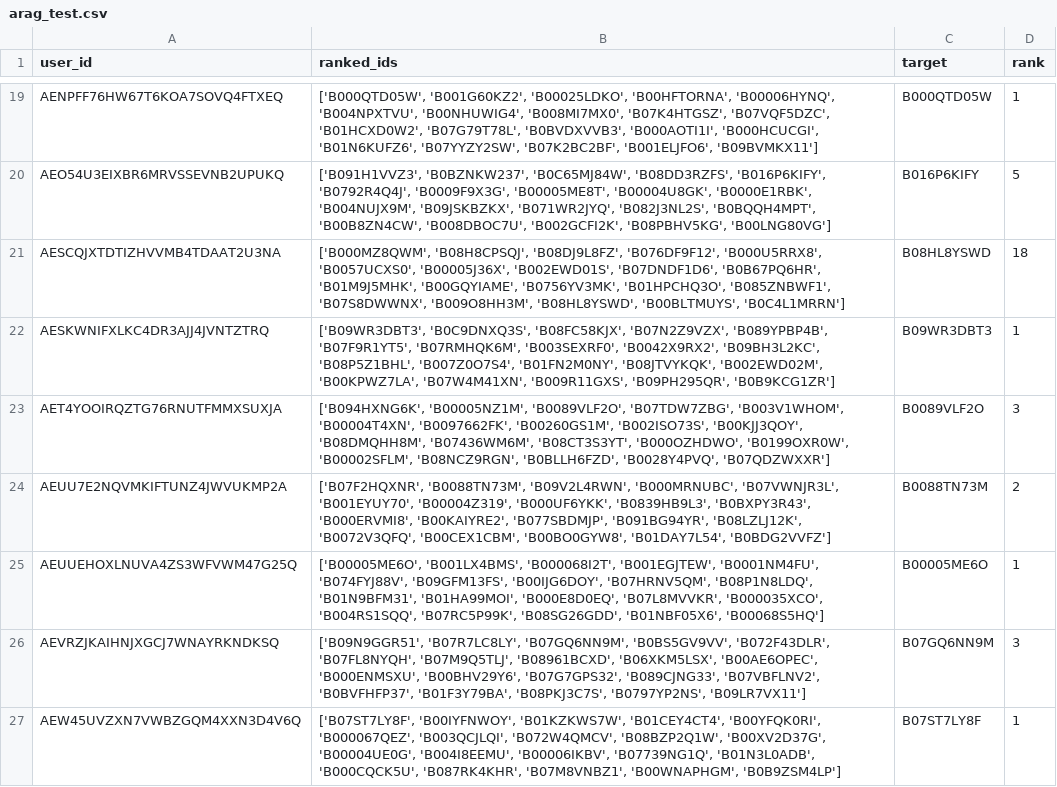
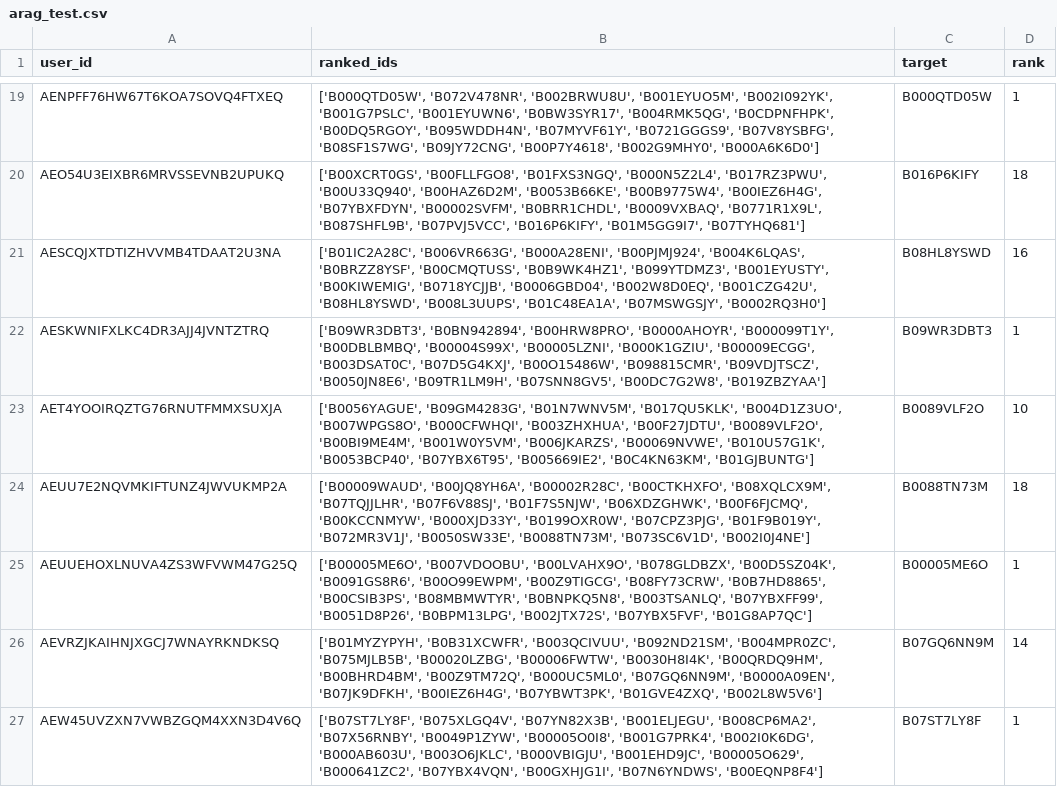
Before and after one commit to bhaavyasura7/arag-gru-recommender, a CSV file: results/predictions/arag_test.csv, drawn as a sheet; only a part is shown, gaps mark what is left out; the diff covers the shown part only; the diff names each change by its address in the sheet, - before the commit and + after, or states it on an @@ line.

```diff
--- a/results/predictions/arag_test.csv
+++ b/results/predictions/arag_test.csv
-B19 (ranked_ids): ['B000QTD05W', 'B001G60KZ2', 'B00025LDKO', 'B00HFTORNA', 'B00006HYNQ', 'B004NPXTVU', 'B00NHUWIG4', 'B008MI7MX0', 'B07K4HTGSZ', 'B07VQF5DZC', 'B01HCXD0W2', 'B07G79T78L', 'B0BVDXVVB3', 'B000AOTI1I', 'B000HCUCGI', 'B01N6KUFZ6', 'B07YYZY2SW', 'B07K2BC2BF', 'B001ELJFO6', 'B09BVMKX11']
+B19 (ranked_ids): ['B000QTD05W', 'B072V478NR', 'B002BRWU8U', 'B001EYUO5M', 'B002I092YK', 'B001G7PSLC', 'B001EYUWN6', 'B0BW3SYR17', 'B004RMK5QG', 'B0CDPNFHPK', 'B00DQ5RGOY', 'B095WDDH4N', 'B07MYVF61Y', 'B0721GGGS9', 'B07V8YSBFG', 'B08SF1S7WG', 'B09JY72CNG', 'B00P7Y4618', 'B002G9MHY0', 'B000A6K6D0']
-B20 (ranked_ids): ['B091H1VVZ3', 'B0BZNKW237', 'B0C65MJ84W', 'B08DD3RZFS', 'B016P6KIFY', 'B0792R4Q4J', 'B0009F9X3G', 'B00005ME8T', 'B00004U8GK', 'B0000E1RBK', 'B004NUJX9M', 'B09JSKBZKX', 'B071WR2JYQ', 'B082J3NL2S', 'B0BQQH4MPT', 'B00B8ZN4CW', 'B008DBOC7U', 'B002GCFI2K', 'B08PBHV5KG', 'B00LNG80VG']
+B20 (ranked_ids): ['B00XCRT0GS', 'B00FLLFGO8', 'B01FXS3NGQ', 'B000N5Z2L4', 'B017RZ3PWU', 'B00U33Q940', 'B00HAZ6D2M', 'B0053B66KE', 'B00B9775W4', 'B00IEZ6H4G', 'B07YBXFDYN', 'B00002SVFM', 'B0BRR1CHDL', 'B0009VXBAQ', 'B0771R1X9L', 'B087SHFL9B', 'B07PVJ5VCC', 'B016P6KIFY', 'B01M5GG9I7', 'B07TYHQ681']
-D20 (rank): 5
+D20 (rank): 18
-B21 (ranked_ids): ['B000MZ8QWM', 'B08H8CPSQJ', 'B08DJ9L8FZ', 'B076DF9F12', 'B000U5RRX8', 'B0057UCXS0', 'B00005J36X', 'B002EWD01S', 'B07DNDF1D6', 'B0B67PQ6HR', 'B01M9J5MHK', 'B00GQYIAME', 'B0756YV3MK', 'B01HPCHQ3O', 'B085ZNBWF1', 'B07S8DWWNX', 'B009O8HH3M', 'B08HL8YSWD', 'B00BLTMUYS', 'B0C4L1MRRN']
+B21 (ranked_ids): ['B01IC2A28C', 'B006VR663G', 'B000A28ENI', 'B00PJMJ924', 'B004K6LQAS', 'B0BRZZ8YSF', 'B00CMQTUSS', 'B0B9WK4HZ1', 'B099YTDMZ3', 'B001EYUSTY', 'B00KIWEMIG', 'B0718YCJJB', 'B0006GBD04', 'B002W8D0EQ', 'B001CZG42U', 'B08HL8YSWD', 'B008L3UUPS', 'B01C48EA1A', 'B07MSWGSJY', 'B0002RQ3H0']
-D21 (rank): 18
+D21 (rank): 16
-B22 (ranked_ids): ['B09WR3DBT3', 'B0C9DNXQ3S', 'B08FC58KJX', 'B07N2Z9VZX', 'B089YPBP4B', 'B07F9R1YT5', 'B07RMHQK6M', 'B003SEXRF0', 'B0042X9RX2', 'B09BH3L2KC', 'B08P5Z1BHL', 'B007Z0O7S4', 'B01FN2M0NY', 'B08JTVYKQK', 'B002EWD02M', 'B00KPWZ7LA', 'B07W4M41XN', 'B009R11GXS', 'B09PH295QR', 'B0B9KCG1ZR']
+B22 (ranked_ids): ['B09WR3DBT3', 'B0BN942894', 'B00HRW8PRO', 'B0000AHOYR', 'B000099T1Y', 'B00DBLBMBQ', 'B00004S99X', 'B00005LZNI', 'B000K1GZIU', 'B00009ECGG', 'B003DSAT0C', 'B07D5G4KXJ', 'B00O15486W', 'B098815CMR', 'B09VDJTSCZ', 'B0050JN8E6', 'B09TR1LM9H', 'B07SNN8GV5', 'B00DC7G2W8', 'B019ZBZYAA']
-B23 (ranked_ids): ['B094HXNG6K', 'B00005NZ1M', 'B0089VLF2O', 'B07TDW7ZBG', 'B003V1WHOM', 'B00004T4XN', 'B0097662FK', 'B00260GS1M', 'B002ISO73S', 'B00KJJ3QOY', 'B08DMQHH8M', 'B07436WM6M', 'B08CT3S3YT', 'B000OZHDWO', 'B0199OXR0W', 'B00002SFLM', 'B08NCZ9RGN', 'B0BLLH6FZD', 'B0028Y4PVQ', 'B07QDZWXXR']
+B23 (ranked_ids): ['B0056YAGUE', 'B09GM4283G', 'B01N7WNV5M', 'B017QU5KLK', 'B004D1Z3UO', 'B007WPGS8O', 'B000CFWHQI', 'B003ZHXHUA', 'B00F27JDTU', 'B0089VLF2O', 'B00BI9ME4M', 'B001W0Y5VM', 'B006JKARZS', 'B00069NVWE', 'B010U57G1K', 'B0053BCP40', 'B07YBX6T95', 'B005669IE2', 'B0C4KN63KM', 'B01GJBUNTG']
-D23 (rank): 3
+D23 (rank): 10
-B24 (ranked_ids): ['B07F2HQXNR', 'B0088TN73M', 'B09V2L4RWN', 'B000MRNUBC', 'B07VWNJR3L', 'B001EYUY70', 'B00004Z319', 'B000UF6YKK', 'B0839HB9L3', 'B0BXPY3R43', 'B000ERVMI8', 'B00KAIYRE2', 'B077SBDMJP', 'B091BG94YR', 'B08LZLJ12K', 'B0072V3QFQ', 'B00CEX1CBM', 'B00BO0GYW8', 'B01DAY7L54', 'B0BDG2VVFZ']
+B24 (ranked_ids): ['B00009WAUD', 'B00JQ8YH6A', 'B00002R28C', 'B00CTKHXFO', 'B08XQLCX9M', 'B07TQJJLHR', 'B07F6V88SJ', 'B01F7S5NJW', 'B06XDZGHWK', 'B00F6FJCMQ', 'B00KCCNMYW', 'B000XJD33Y', 'B0199OXR0W', 'B07CPZ3PJG', 'B01F9B019Y', 'B072MR3V1J', 'B0050SW33E', 'B0088TN73M', 'B073SC6V1D', 'B002I0J4NE']
-D24 (rank): 2
+D24 (rank): 18
-B25 (ranked_ids): ['B00005ME6O', 'B001LX4BMS', 'B000068I2T', 'B001EGJTEW', 'B0001NM4FU', 'B074FYJ88V', 'B09GFM13FS', 'B00IJG6DOY', 'B07HRNV5QM', 'B08P1N8LDQ', 'B01N9BFM31', 'B01HA99MOI', 'B000E8D0EQ', 'B07L8MVVKR', 'B000035XCO', 'B004RS1SQQ', 'B07RC5P99K', 'B08SG26GDD', 'B01NBF05X6', 'B00068S5HQ']
+B25 (ranked_ids): ['B00005ME6O', 'B007VDOOBU', 'B00LVAHX9O', 'B078GLDBZX', 'B00D5SZ04K', 'B0091GS8R6', 'B00O99EWPM', 'B00Z9TIGCG', 'B08FY73CRW', 'B0B7HD8865', 'B00CSIB3PS', 'B08MBMWTYR', 'B0BNPKQ5N8', 'B003TSANLQ', 'B07YBXFF99', 'B0051D8P26', 'B0BPM13LPG', 'B002JTX72S', 'B07YBX5FVF', 'B01G8AP7QC']
-B26 (ranked_ids): ['B09N9GGR51', 'B07R7LC8LY', 'B07GQ6NN9M', 'B0BS5GV9VV', 'B072F43DLR', 'B07FL8NYQH', 'B07M9Q5TLJ', 'B08961BCXD', 'B06XKM5LSX', 'B00AE6OPEC', 'B000ENMSXU', 'B00BHV29Y6', 'B07G7GPS32', 'B089CJNG33', 'B07VBFLNV2', 'B0BVFHFP37', 'B01F3Y79BA', 'B08PKJ3C7S', 'B0797YP2NS', 'B09LR7VX11']
+B26 (ranked_ids): ['B01MYZYPYH', 'B0B31XCWFR', 'B003QCIVUU', 'B092ND21SM', 'B004MPR0ZC', 'B075MJLB5B', 'B00020LZBG', 'B00006FWTW', 'B0030H8I4K', 'B00QRDQ9HM', 'B00BHRD4BM', 'B00Z9TM72Q', 'B000UC5ML0', 'B07GQ6NN9M', 'B0000A09EN', 'B07JK9DFKH', 'B00IEZ6H4G', 'B07YBWT3PK', 'B01GVE4ZXQ', 'B002L8W5V6']
-D26 (rank): 3
+D26 (rank): 14
-B27 (ranked_ids): ['B07ST7LY8F', 'B00IYFNWOY', 'B01KZKWS7W', 'B01CEY4CT4', 'B00YFQK0RI', 'B000067QEZ', 'B003QCJLQI', 'B072W4QMCV', 'B08BZP2Q1W', 'B00XV2D37G', 'B00004UE0G', 'B004I8EEMU', 'B00006IKBV', 'B07739NG1Q', 'B01N3L0ADB', 'B000CQCK5U', 'B087RK4KHR', 'B07M8VNBZ1', 'B00WNAPHGM', 'B0B9ZSM4LP']
+B27 (ranked_ids): ['B07ST7LY8F', 'B075XLGQ4V', 'B07YN82X3B', 'B001ELJEGU', 'B008CP6MA2', 'B07X56RNBY', 'B0049P1ZYW', 'B00005O0I8', 'B001G7PRK4', 'B002I0K6DG', 'B000AB603U', 'B003O6JKLC', 'B000VBIGJU', 'B001EHD9JC', 'B00005O629', 'B000641ZC2', 'B07YBX4VQN', 'B00GXHJG1I', 'B07N6YNDWS', 'B00EQNP8F4']
```
Also changed, not shown: 165 edited cells elsewhere in this file, results/predictions/arag_valid.csv, results/predictions/arag_wo_nli_csa_test.csv, 22 other files.
